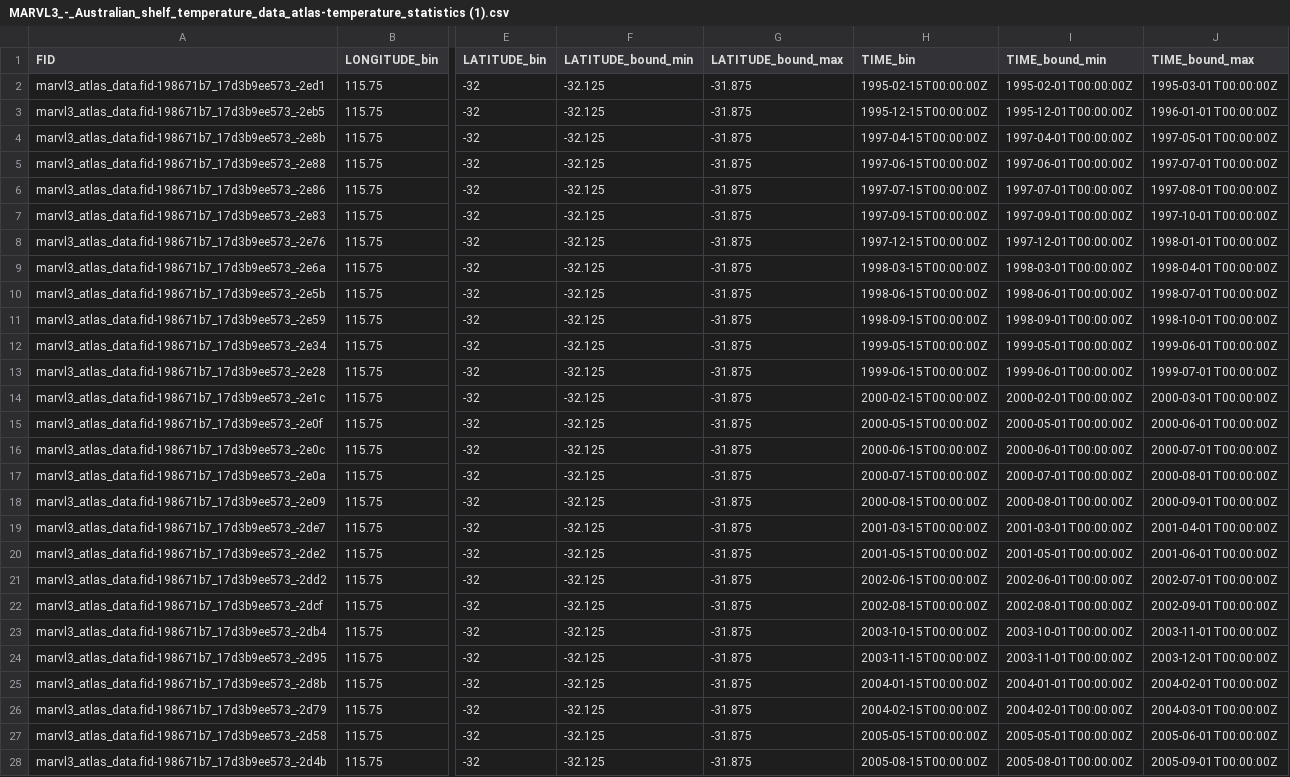
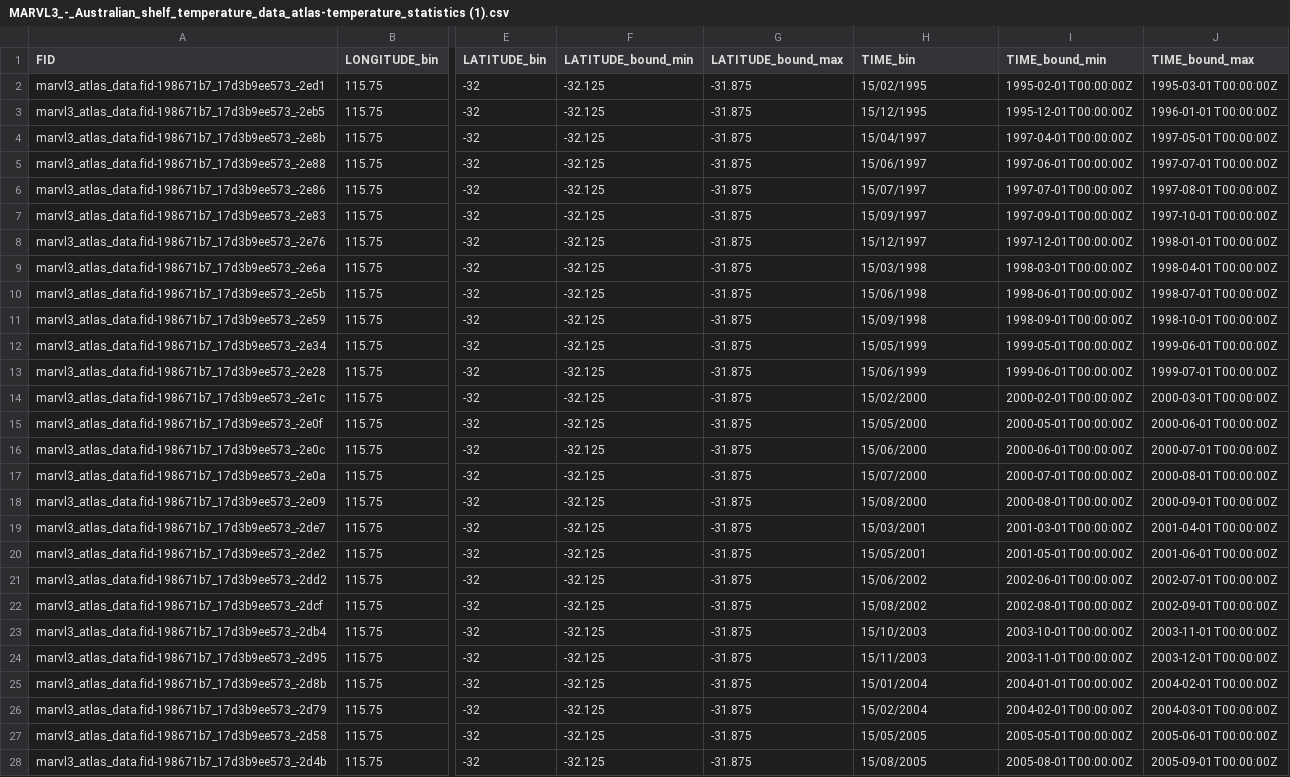
Before and after one commit to Sam-Law1/Portfolia-updated, a CSV file: MARVL3_-_Australian_shelf_temperature_data_atlas-temperature_statistics (1).csv, drawn as a sheet; only a part is shown, gaps mark what is left out; the diff covers the shown part only; the diff names each change by its address in the sheet, - before the commit and + after, or states it on an @@ line.

Commit message:
Add files via upload

```diff
--- a/MARVL3_-_Australian_shelf_temperature_data_atlas-temperature_statistics (1).csv
+++ b/MARVL3_-_Australian_shelf_temperature_data_atlas-temperature_statistics (1).csv
-H2 (TIME_bin): 1995-02-15T00:00:00Z
+H2 (TIME_bin): 15/02/1995
-H3 (TIME_bin): 1995-12-15T00:00:00Z
+H3 (TIME_bin): 15/12/1995
-H4 (TIME_bin): 1997-04-15T00:00:00Z
+H4 (TIME_bin): 15/04/1997
-H5 (TIME_bin): 1997-06-15T00:00:00Z
+H5 (TIME_bin): 15/06/1997
-H6 (TIME_bin): 1997-07-15T00:00:00Z
+H6 (TIME_bin): 15/07/1997
-H7 (TIME_bin): 1997-09-15T00:00:00Z
+H7 (TIME_bin): 15/09/1997
-H8 (TIME_bin): 1997-12-15T00:00:00Z
+H8 (TIME_bin): 15/12/1997
-H9 (TIME_bin): 1998-03-15T00:00:00Z
+H9 (TIME_bin): 15/03/1998
-H10 (TIME_bin): 1998-06-15T00:00:00Z
+H10 (TIME_bin): 15/06/1998
-H11 (TIME_bin): 1998-09-15T00:00:00Z
+H11 (TIME_bin): 15/09/1998
-H12 (TIME_bin): 1999-05-15T00:00:00Z
+H12 (TIME_bin): 15/05/1999
-H13 (TIME_bin): 1999-06-15T00:00:00Z
+H13 (TIME_bin): 15/06/1999
-H14 (TIME_bin): 2000-02-15T00:00:00Z
+H14 (TIME_bin): 15/02/2000
-H15 (TIME_bin): 2000-05-15T00:00:00Z
+H15 (TIME_bin): 15/05/2000
-H16 (TIME_bin): 2000-06-15T00:00:00Z
+H16 (TIME_bin): 15/06/2000
-H17 (TIME_bin): 2000-07-15T00:00:00Z
+H17 (TIME_bin): 15/07/2000
-H18 (TIME_bin): 2000-08-15T00:00:00Z
+H18 (TIME_bin): 15/08/2000
-H19 (TIME_bin): 2001-03-15T00:00:00Z
+H19 (TIME_bin): 15/03/2001
-H20 (TIME_bin): 2001-05-15T00:00:00Z
+H20 (TIME_bin): 15/05/2001
-H21 (TIME_bin): 2002-06-15T00:00:00Z
+H21 (TIME_bin): 15/06/2002
-H22 (TIME_bin): 2002-08-15T00:00:00Z
+H22 (TIME_bin): 15/08/2002
-H23 (TIME_bin): 2003-10-15T00:00:00Z
+H23 (TIME_bin): 15/10/2003
-H24 (TIME_bin): 2003-11-15T00:00:00Z
+H24 (TIME_bin): 15/11/2003
-H25 (TIME_bin): 2004-01-15T00:00:00Z
+H25 (TIME_bin): 15/01/2004
-H26 (TIME_bin): 2004-02-15T00:00:00Z
+H26 (TIME_bin): 15/02/2004
-H27 (TIME_bin): 2005-05-15T00:00:00Z
+H27 (TIME_bin): 15/05/2005
-H28 (TIME_bin): 2005-08-15T00:00:00Z
+H28 (TIME_bin): 15/08/2005
```
Also changed, not shown: 82 edited cells elsewhere in this file.
